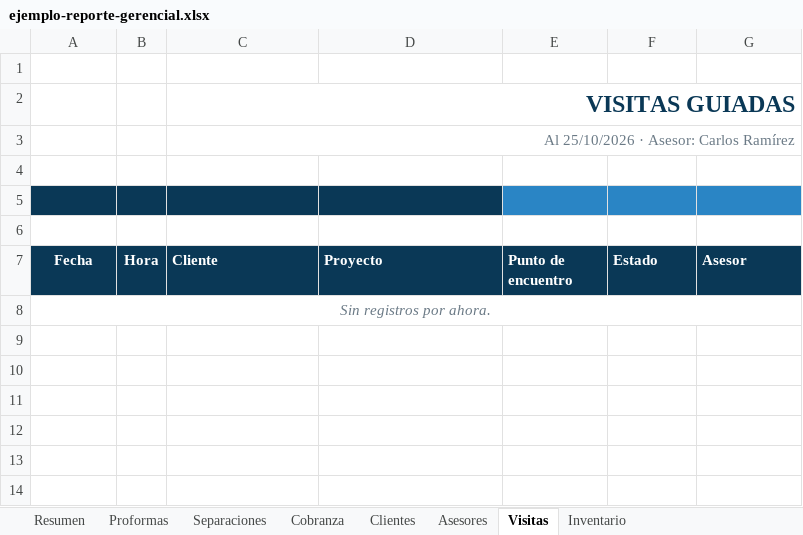
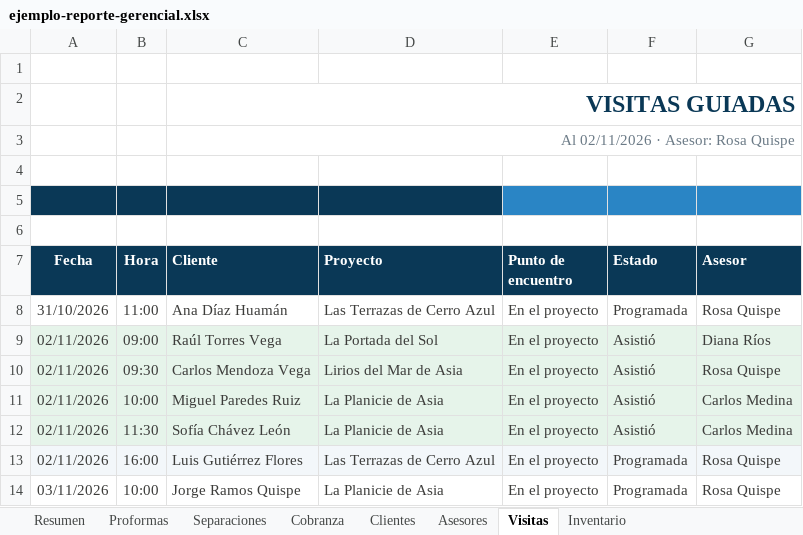
Before and after one commit to pedrojoseandrade84-star/VIVALDI, an Excel workbook: entregables/software/ejemplos-excel/ejemplo-reporte-gerencial.xlsx, sheet Visitas, drawn as a sheet; values as stored, in another font and other column widths than the file's, no borders; charts and pictures not drawn; removed rows and columns are numbered as before the commit, all else as after; the diff names each change by its address in the sheet, - before the commit and + after, or states it on an @@ line.

```diff
--- a/entregables/software/ejemplos-excel/ejemplo-reporte-gerencial.xlsx (sheet Visitas)
+++ b/entregables/software/ejemplos-excel/ejemplo-reporte-gerencial.xlsx (sheet Visitas)
-C3 (Cliente): Al 25/10/2026 · Asesor: Carlos Ramírez
+C3 (Cliente): Al 02/11/2026 · Asesor: Rosa Quispe
-row 8: Sin registros por ahora.
+row 8: 31/10/2026 | 11:00 | Ana Díaz Huamán | Las Terrazas de Cerro Azul | En el proyecto | Programada | Rosa Quispe
+row 9: 02/11/2026 | 09:00 | Raúl Torres Vega | La Portada del Sol | En el proyecto | Asistió | Diana Ríos
+row 10: 02/11/2026 | 09:30 | Carlos Mendoza Vega | Lirios del Mar de Asia | En el proyecto | Asistió | Rosa Quispe
+row 11: 02/11/2026 | 10:00 | Miguel Paredes Ruiz | La Planicie de Asia | En el proyecto | Asistió | Carlos Medina
+row 12: 02/11/2026 | 11:30 | Sofía Chávez León | La Planicie de Asia | En el proyecto | Asistió | Carlos Medina
+row 13: 02/11/2026 | 16:00 | Luis Gutiérrez Flores | Las Terrazas de Cerro Azul | En el proyecto | Programada | Rosa Quispe
+row 14: 03/11/2026 | 10:00 | Jorge Ramos Quispe | La Planicie de Asia | En el proyecto | Programada | Rosa Quispe
```
Also changed, not shown: sheet Cobranza, sheet Inventario, sheet Clientes, sheet Proformas, sheet Asesores, sheet Resumen, 1 more sheet, entregables/software/ejemplos-excel/ejemplo-control-de-cobranza.xlsx, entregables/software/ejemplos-excel/ejemplo-inventario-de-lotes.xlsx, 12 other files.
